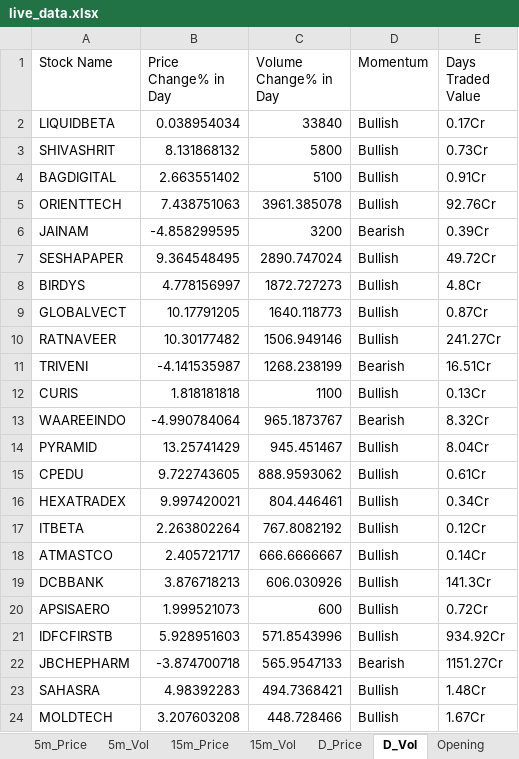
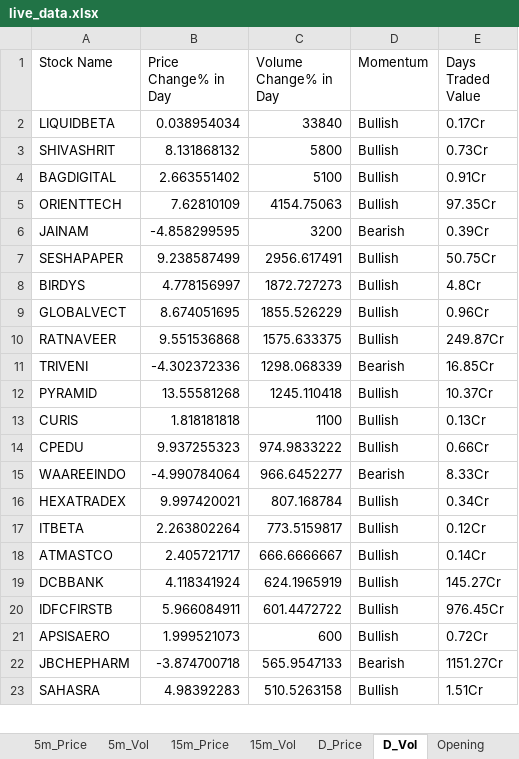
Before and after one commit to srbsharma92/priceAction2, an Excel workbook: data/live_data.xlsx, sheet D_Vol, drawn as a sheet; only a part is shown; values as stored, in another font and other column widths than the file's, no borders; removed rows and columns are numbered as before the commit, all else as after; the diff covers the shown part only; the diff names each change by its address in the sheet, - before the commit and + after, or states it on an @@ line.

```diff
--- a/data/live_data.xlsx (sheet D_Vol)
+++ b/data/live_data.xlsx (sheet D_Vol)
-B5 (Price Change% in Day): 7.438751063
+B5 (Price Change% in Day): 7.62810109
-C5 (Volume Change% in Day): 3961.385078
+C5 (Volume Change% in Day): 4154.75063
-E5 (Days Traded Value): 92.76Cr
+E5 (Days Traded Value): 97.35Cr
-B7 (Price Change% in Day): 9.364548495
+B7 (Price Change% in Day): 9.238587499
-C7 (Volume Change% in Day): 2890.747024
+C7 (Volume Change% in Day): 2956.617491
-E7 (Days Traded Value): 49.72Cr
+E7 (Days Traded Value): 50.75Cr
-B9 (Price Change% in Day): 10.17791205
+B9 (Price Change% in Day): 8.674051695
-C9 (Volume Change% in Day): 1640.118773
+C9 (Volume Change% in Day): 1855.526229
-E9 (Days Traded Value): 0.87Cr
+E9 (Days Traded Value): 0.96Cr
-B10 (Price Change% in Day): 10.30177482
+B10 (Price Change% in Day): 9.551536868
-C10 (Volume Change% in Day): 1506.949146
+C10 (Volume Change% in Day): 1575.633375
-E10 (Days Traded Value): 241.27Cr
+E10 (Days Traded Value): 249.87Cr
-B11 (Price Change% in Day): -4.141535987
+B11 (Price Change% in Day): -4.302372336
-C11 (Volume Change% in Day): 1268.238199
+C11 (Volume Change% in Day): 1298.068339
-E11 (Days Traded Value): 16.51Cr
+E11 (Days Traded Value): 16.85Cr
+row 12: PYRAMID | 13.55581268 | 1245.110418 | Bullish | 10.37Cr
+row 14: CPEDU | 9.937255323 | 974.9833222 | Bullish | 0.66Cr
-C15 (Volume Change% in Day): 965.1873767
+C15 (Volume Change% in Day): 966.6452277
-E15 (Days Traded Value): 8.32Cr
+E15 (Days Traded Value): 8.33Cr
-row 14: PYRAMID | 13.25741429 | 945.451467 | Bullish | 8.04Cr
-row 15: CPEDU | 9.722743605 | 888.9593062 | Bullish | 0.61Cr
-C16 (Volume Change% in Day): 804.446461
+C16 (Volume Change% in Day): 807.168784
-C17 (Volume Change% in Day): 767.8082192
+C17 (Volume Change% in Day): 773.5159817
-B19 (Price Change% in Day): 3.876718213
+B19 (Price Change% in Day): 4.118341924
-C19 (Volume Change% in Day): 606.030926
+C19 (Volume Change% in Day): 624.1965919
-E19 (Days Traded Value): 141.3Cr
+E19 (Days Traded Value): 145.27Cr
+row 20: IDFCFIRSTB | 5.966084911 | 601.4472722 | Bullish | 976.45Cr
-row 21: IDFCFIRSTB | 5.928951603 | 571.8543996 | Bullish | 934.92Cr
-C23 (Volume Change% in Day): 494.7368421
+C23 (Volume Change% in Day): 510.5263158
-E23 (Days Traded Value): 1.48Cr
+E23 (Days Traded Value): 1.51Cr
-row 24: MOLDTECH | 3.207603208 | 448.728466 | Bullish | 1.67Cr
```
Also changed, not shown: 9 added rows, 7 removed rows and 14 edited cells elsewhere in this sheet, sheet D_Price, sheet 5m_Vol, sheet 15m_Price, sheet 15m_Vol, sheet 5m_Price, sheet Opening, 1 more sheet.
